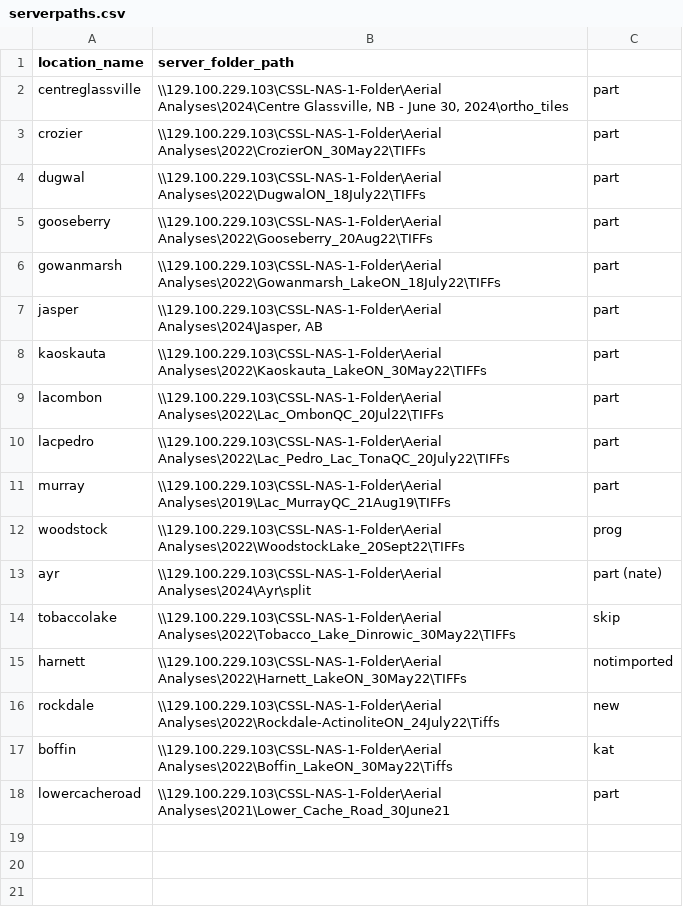
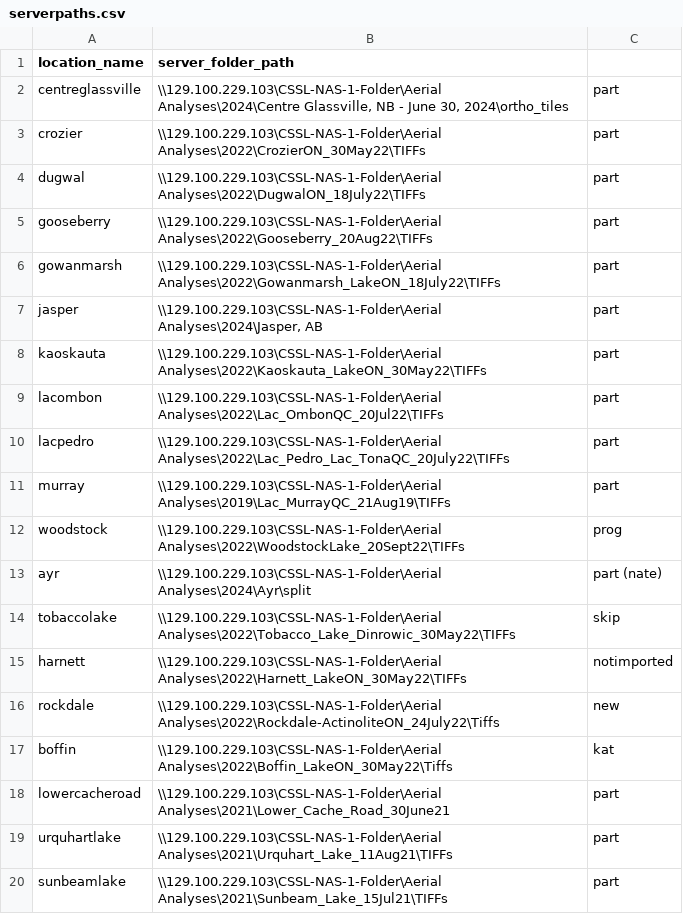
Before and after one commit to CaoCalvin/tree-tornado, a CSV file: resources/serverpaths.csv, drawn as a sheet.

Commit message:
tweaks and update serverpaths and annotations

```diff
--- a/resources/serverpaths.csv
+++ b/resources/serverpaths.csv
@@ -18 +18,3 @@ boffin,\\129.100.229.103\CSSL-NAS-1-Folder\Aerial Analyses\2022\Boffin_LakeON_30
 lowercacheroad,\\129.100.229.103\CSSL-NAS-1-Folder\Aerial Analyses\2021\Lower_Cache_Road_30June21,part
+urquhartlake,\\129.100.229.103\CSSL-NAS-1-Folder\Aerial Analyses\2021\Urquhart_Lake_11Aug21\TIFFs,part
+sunbeamlake,\\129.100.229.103\CSSL-NAS-1-Folder\Aerial Analyses\2021\Sunbeam_Lake_15Jul21\TIFFs,part
```
Also changed, not shown: 2 other files.
